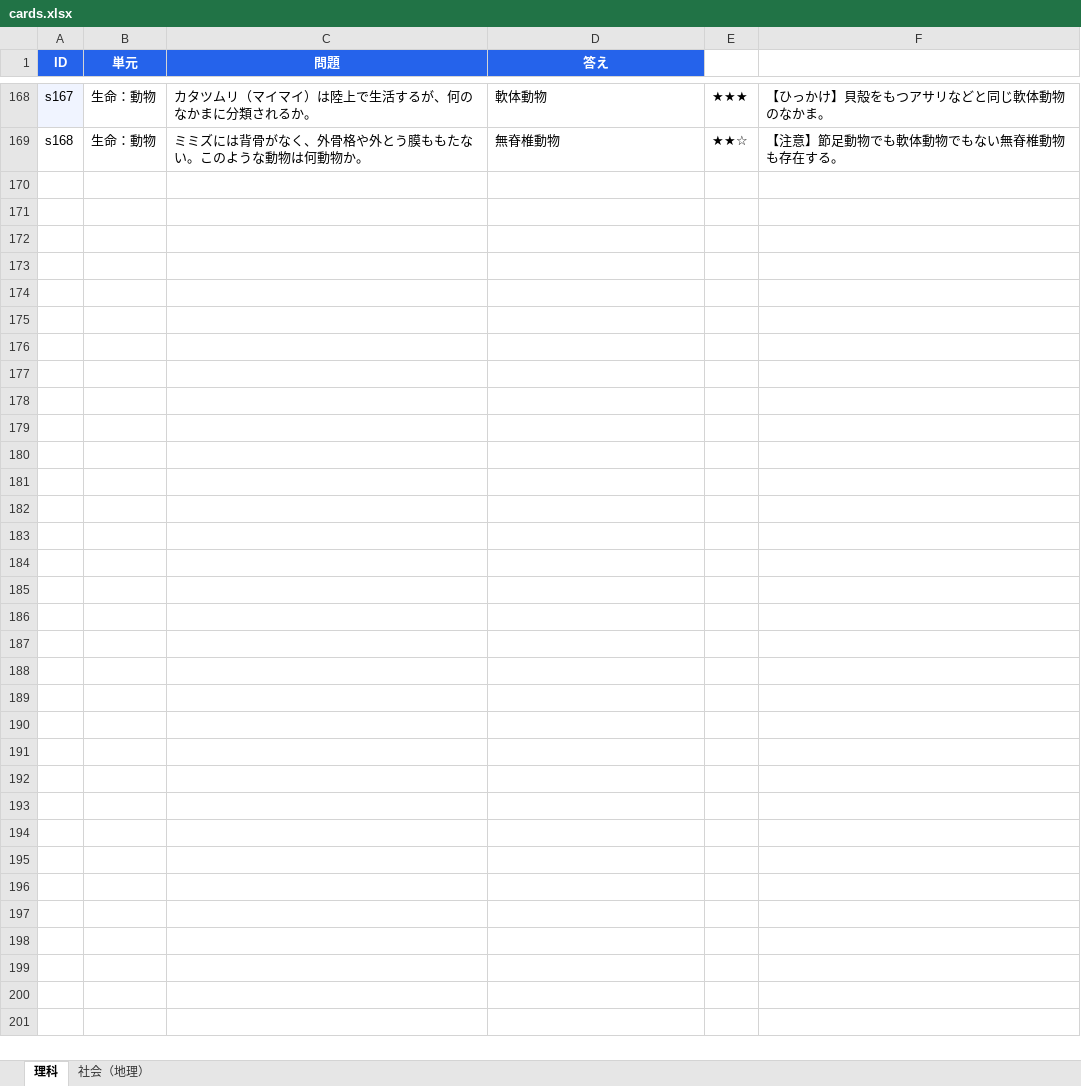
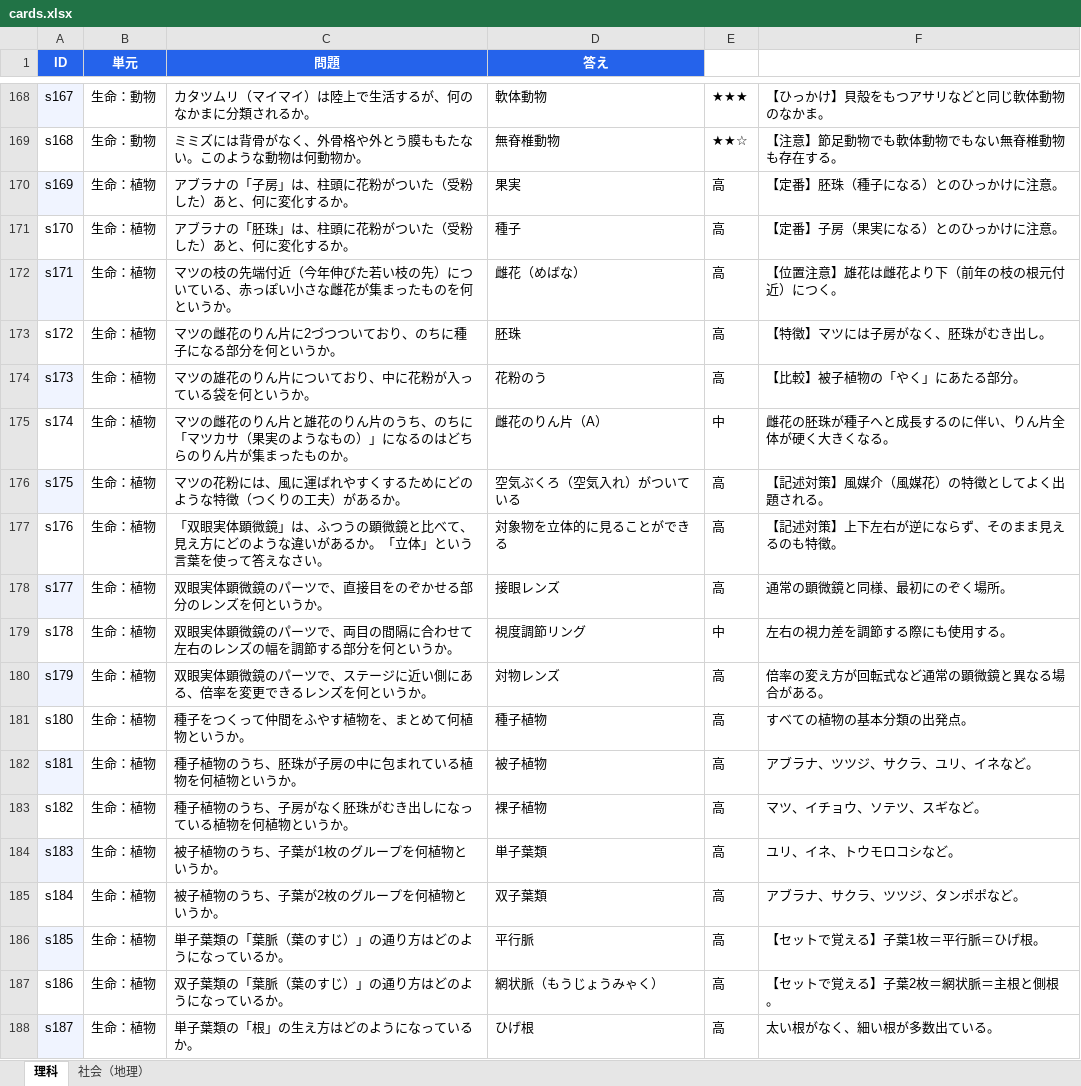
Before and after one commit to r-ri-saw/anki_card, an Excel workbook: data/cards.xlsx, sheet 理科, drawn as a sheet; only a part is shown, gaps mark what is left out; values as stored, in another font and other column widths than the file's, no borders; the diff covers the shown part only; the diff names each change by its address in the sheet, - before the commit and + after, or states it on an @@ line.

Commit message:
Add files via upload

```diff
--- a/data/cards.xlsx (sheet 理科)
+++ b/data/cards.xlsx (sheet 理科)
+row 170: s169 | 生命：植物 | アブラナの「子房」は、柱頭に花粉がついた（受粉した）あと、何に変化するか。 | 果実 | 高 | 【定番】胚珠（種子になる）とのひっかけに注意。
+row 171: s170 | 生命：植物 | アブラナの「胚珠」は、柱頭に花粉がついた（受粉した）あと、何に変化するか。 | 種子 | 高 | 【定番】子房（果実になる）とのひっかけに注意。
+row 172: s171 | 生命：植物 | マツの枝の先端付近（今年伸びた若い枝の先）についている、赤っぽい小さな雌花が集まったものを何というか。 | 雌花（めばな） | 高 | 【位置注意】雄花は雌花より下（前年の枝の根元付近）につく。
+row 173: s172 | 生命：植物 | マツの雌花のりん片に2づつついており、のちに種子になる部分を何というか。 | 胚珠 | 高 | 【特徴】マツには子房がなく、胚珠がむき出し。
+row 174: s173 | 生命：植物 | マツの雄花のりん片についており、中に花粉が入っている袋を何というか。 | 花粉のう | 高 | 【比較】被子植物の「やく」にあたる部分。
+row 175: s174 | 生命：植物 | マツの雌花のりん片と雄花のりん片のうち、のちに「マツカサ（果実のようなもの）」になるのはどちらのりん片が集まったものか。 | 雌花のりん片（A） | 中 | 雌花の胚珠が種子へと成長するのに伴い、りん片全体が硬く大きくなる。
+row 176: s175 | 生命：植物 | マツの花粉には、風に運ばれやすくするためにどのような特徴（つくりの工夫）があるか。 | 空気ぶくろ（空気入れ）がついている | 高 | 【記述対策】風媒介（風媒花）の特徴としてよく出題される。
+row 177: s176 | 生命：植物 | 「双眼実体顕微鏡」は、ふつうの顕微鏡と比べて、見え方にどのような違いがあるか。「立体」という言葉を使って答えなさい。 | 対象物を立体的に見ることができる | 高 | 【記述対策】上下左右が逆にならず、そのまま見えるのも特徴。
+row 178: s177 | 生命：植物 | 双眼実体顕微鏡のパーツで、直接目をのぞかせる部分のレンズを何というか。 | 接眼レンズ | 高 | 通常の顕微鏡と同様、最初にのぞく場所。
+row 179: s178 | 生命：植物 | 双眼実体顕微鏡のパーツで、両目の間隔に合わせて左右のレンズの幅を調節する部分を何というか。 | 視度調節リング | 中 | 左右の視力差を調節する際にも使用する。
+row 180: s179 | 生命：植物 | 双眼実体顕微鏡のパーツで、ステージに近い側にある、倍率を変更できるレンズを何というか。 | 対物レンズ | 高 | 倍率の変え方が回転式など通常の顕微鏡と異なる場合がある。
+row 181: s180 | 生命：植物 | 種子をつくって仲間をふやす植物を、まとめて何植物というか。 | 種子植物 | 高 | すべての植物の基本分類の出発点。
+row 182: s181 | 生命：植物 | 種子植物のうち、胚珠が子房の中に包まれている植物を何植物というか。 | 被子植物 | 高 | アブラナ、ツツジ、サクラ、ユリ、イネなど。
+row 183: s182 | 生命：植物 | 種子植物のうち、子房がなく胚珠がむき出しになっている植物を何植物というか。 | 裸子植物 | 高 | マツ、イチョウ、ソテツ、スギなど。
+row 184: s183 | 生命：植物 | 被子植物のうち、子葉が1枚のグループを何植物というか。 | 単子葉類 | 高 | ユリ、イネ、トウモロコシなど。
+row 185: s184 | 生命：植物 | 被子植物のうち、子葉が2枚のグループを何植物というか。 | 双子葉類 | 高 | アブラナ、サクラ、ツツジ、タンポポなど。
+row 186: s185 | 生命：植物 | 単子葉類の「葉脈（葉のすじ）」の通り方はどのようになっているか。 | 平行脈 | 高 | 【セットで覚える】子葉1枚＝平行脈＝ひげ根。
+row 187: s186 | 生命：植物 | 双子葉類の「葉脈（葉のすじ）」の通り方はどのようになっているか。 | 網状脈（もうじょうみゃく） | 高 | 【セットで覚える】子葉2枚＝網状脈＝主根と側根。
+row 188: s187 | 生命：植物 | 単子葉類の「根」の生え方はどのようになっているか。 | ひげ根 | 高 | 太い根がなく、細い根が多数出ている。
```
Also changed, not shown: 36 added rows elsewhere in this sheet.
